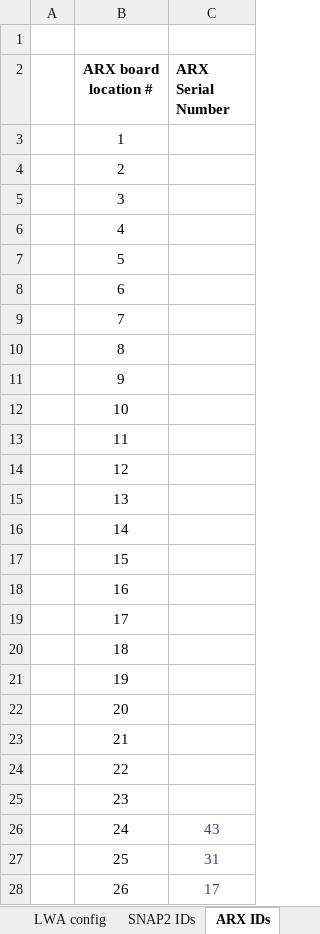
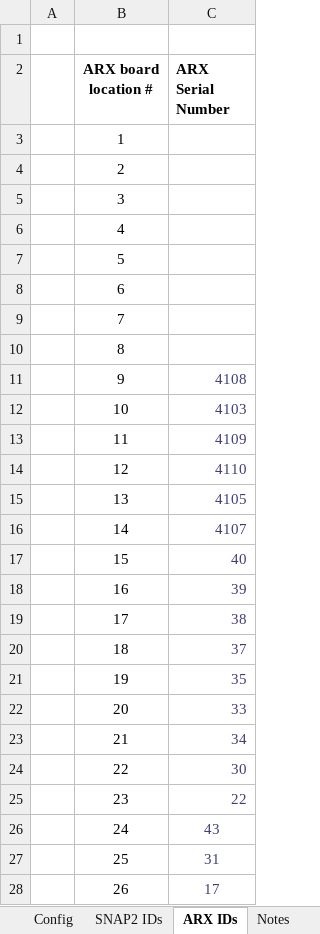
Before and after one commit to ovro-lwa/lwa-cfg, an Excel workbook: LWA-352 Antenna Status & System Configuration.xlsx, sheet ARX IDs, drawn as a sheet; only a part is shown; values as stored, in another font and other column widths than the file's, no borders; conditional formats not drawn; the diff names each change by its address in the sheet, - before the commit and + after, or states it on an @@ line.

Commit message:
Commit system config files.

```diff
--- a/LWA-352 Antenna Status & System Configuration.xlsx (sheet ARX IDs)
+++ b/LWA-352 Antenna Status & System Configuration.xlsx (sheet ARX IDs)
+sheet tab: Config
-C11 (ARX Serial Number): (empty)
+C11 (ARX Serial Number): 4108
-C12 (ARX Serial Number): (empty)
+C12 (ARX Serial Number): 4103
-C13 (ARX Serial Number): (empty)
+C13 (ARX Serial Number): 4109
-C14 (ARX Serial Number): (empty)
+C14 (ARX Serial Number): 4110
-C15 (ARX Serial Number): (empty)
+C15 (ARX Serial Number): 4105
-C16 (ARX Serial Number): (empty)
+C16 (ARX Serial Number): 4107
-C17 (ARX Serial Number): (empty)
+C17 (ARX Serial Number): 40
-C18 (ARX Serial Number): (empty)
+C18 (ARX Serial Number): 39
-C19 (ARX Serial Number): (empty)
+C19 (ARX Serial Number): 38
-C20 (ARX Serial Number): (empty)
+C20 (ARX Serial Number): 37
-C21 (ARX Serial Number): (empty)
+C21 (ARX Serial Number): 35
-C22 (ARX Serial Number): (empty)
+C22 (ARX Serial Number): 33
-C23 (ARX Serial Number): (empty)
+C23 (ARX Serial Number): 34
-C24 (ARX Serial Number): (empty)
+C24 (ARX Serial Number): 30
-C25 (ARX Serial Number): (empty)
+C25 (ARX Serial Number): 22
```
Also changed, not shown: sheet LWA config, 1 other file.
